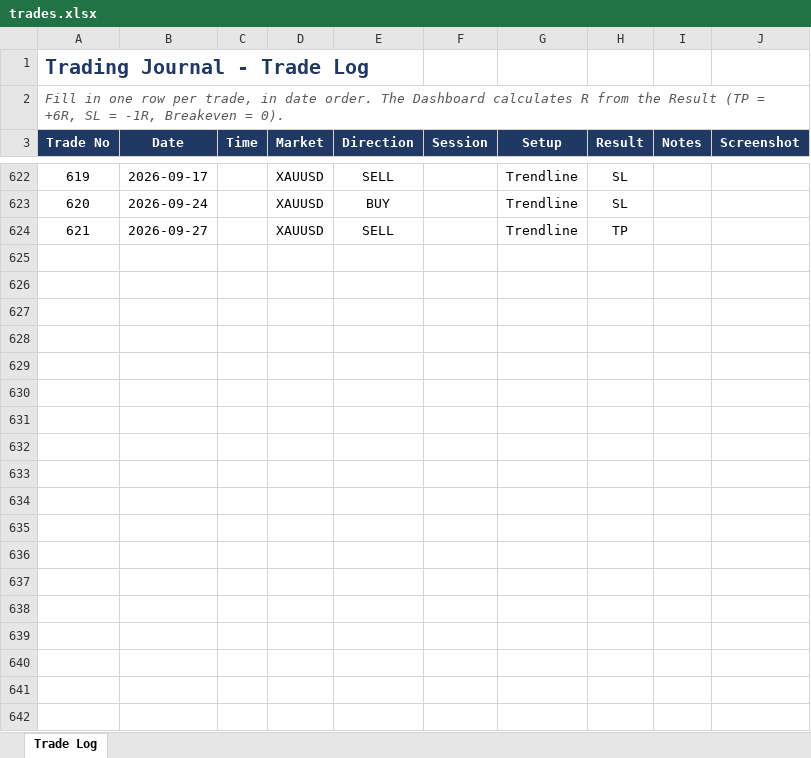
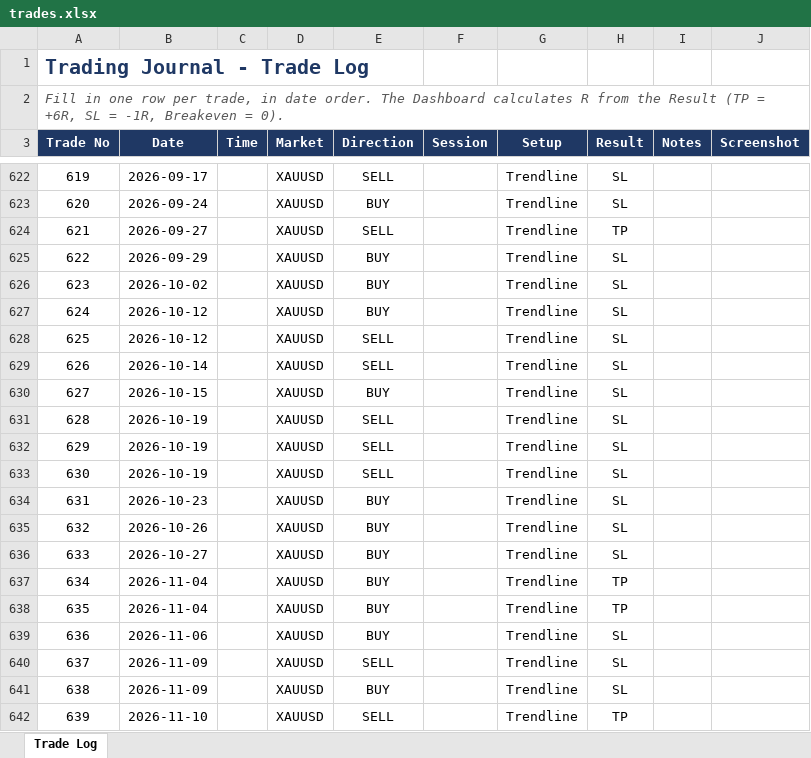
Before and after one commit to mufagustave3/trading-journal, an Excel workbook: trades.xlsx, sheet Trade Log, drawn as a sheet; only a part is shown, gaps mark what is left out; values as stored, in another font and other column widths than the file's, no borders; table styles not drawn; the diff names each change by its address in the sheet, - before the commit and + after, or states it on an @@ line.

Commit message:
Data added

```diff
--- a/trades.xlsx (sheet Trade Log)
+++ b/trades.xlsx (sheet Trade Log)
+row 625: 622 | 2026-09-29 |  | XAUUSD | BUY |  | Trendline | SL
+row 626: 623 | 2026-10-02 |  | XAUUSD | BUY |  | Trendline | SL
+row 627: 624 | 2026-10-12 |  | XAUUSD | BUY |  | Trendline | SL
+row 628: 625 | 2026-10-12 |  | XAUUSD | SELL |  | Trendline | SL
+row 629: 626 | 2026-10-14 |  | XAUUSD | SELL |  | Trendline | SL
+row 630: 627 | 2026-10-15 |  | XAUUSD | BUY |  | Trendline | SL
+row 631: 628 | 2026-10-19 |  | XAUUSD | SELL |  | Trendline | SL
+row 632: 629 | 2026-10-19 |  | XAUUSD | SELL |  | Trendline | SL
+row 633: 630 | 2026-10-19 |  | XAUUSD | SELL |  | Trendline | SL
+row 634: 631 | 2026-10-23 |  | XAUUSD | BUY |  | Trendline | SL
+row 635: 632 | 2026-10-26 |  | XAUUSD | BUY |  | Trendline | SL
+row 636: 633 | 2026-10-27 |  | XAUUSD | BUY |  | Trendline | SL
+row 637: 634 | 2026-11-04 |  | XAUUSD | BUY |  | Trendline | TP
+row 638: 635 | 2026-11-04 |  | XAUUSD | BUY |  | Trendline | TP
+row 639: 636 | 2026-11-06 |  | XAUUSD | BUY |  | Trendline | SL
+row 640: 637 | 2026-11-09 |  | XAUUSD | SELL |  | Trendline | SL
+row 641: 638 | 2026-11-09 |  | XAUUSD | BUY |  | Trendline | SL
+row 642: 639 | 2026-11-10 |  | XAUUSD | SELL |  | Trendline | TP
```
